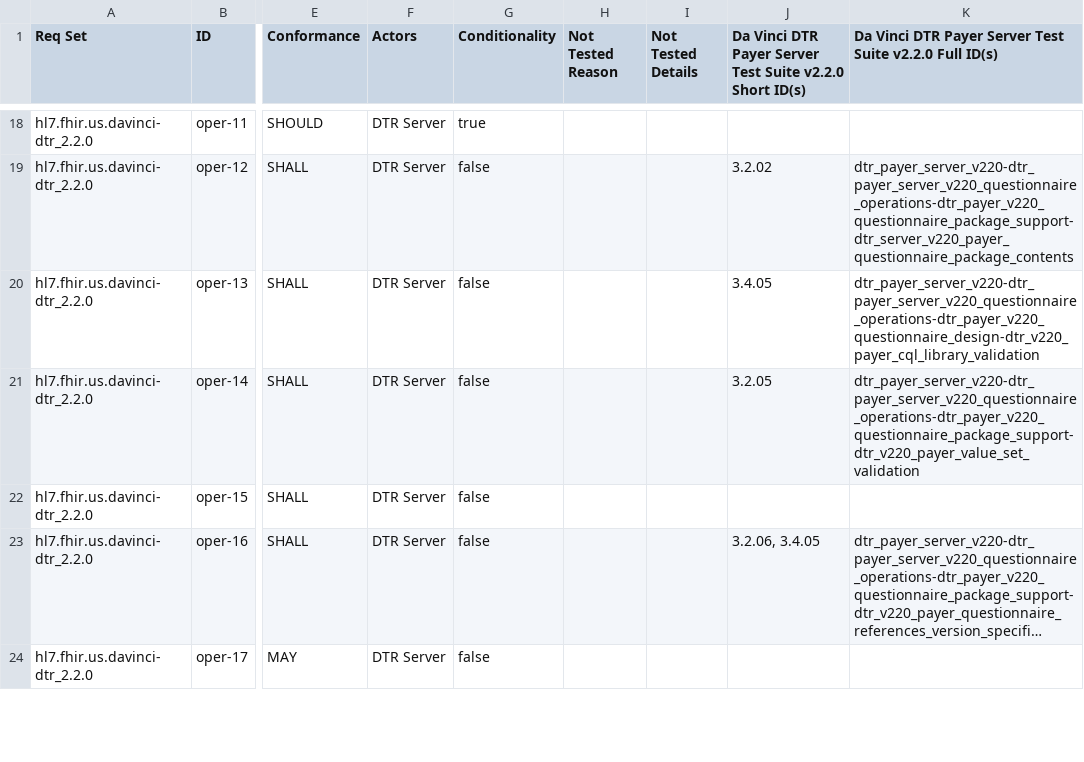
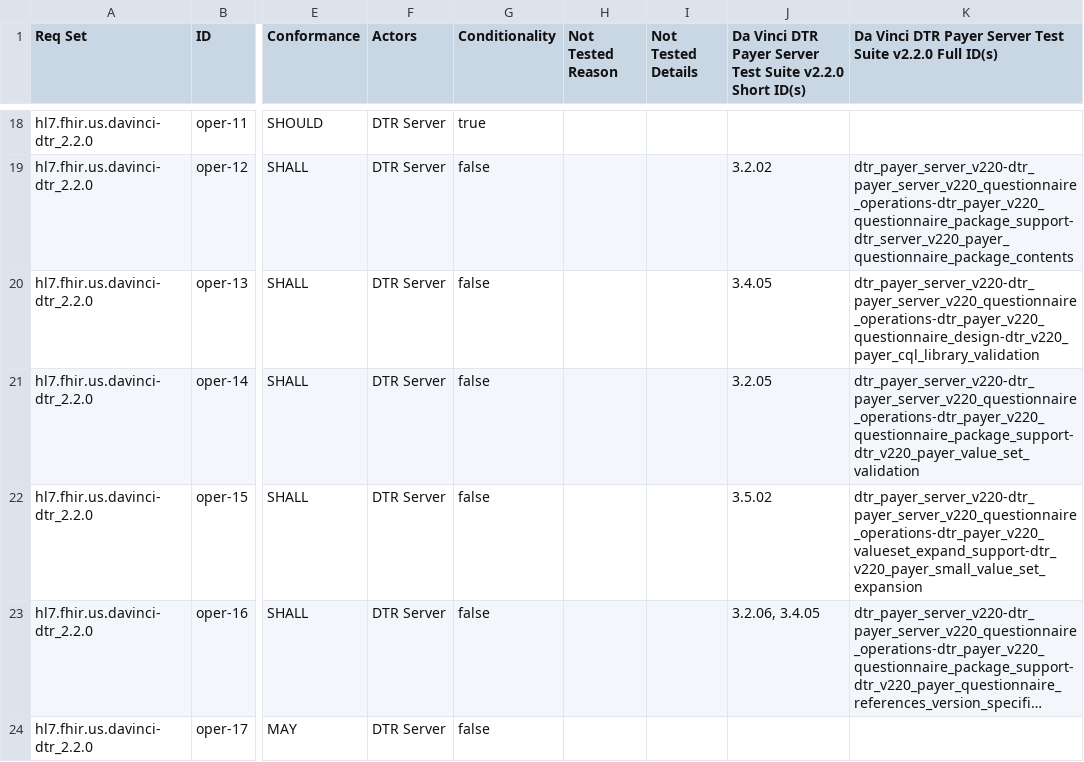
Before and after one commit to inferno-framework/davinci-dtr-test-kit, a CSV file: lib/davinci_dtr_test_kit/requirements/generated/dtr_payer_server_v220_requirements_coverage.csv, drawn as a sheet; only a part is shown, gaps mark what is left out; long unchanged cells end in …; the diff names each change by its address in the sheet, - before the commit and + after, or states it on an @@ line.

Commit message:
fixed merge conf for coverage

```diff
--- a/lib/davinci_dtr_test_kit/requirements/generated/dtr_payer_server_v220_requirements_coverage.csv
+++ b/lib/davinci_dtr_test_kit/requirements/generated/dtr_payer_server_v220_requirements_coverage.csv
-J22: (empty)
+J22: 3.5.02
-K22: (empty)
+K22: dtr_payer_server_v220-dtr_payer_server_v220_questionnaire_operations-dtr_payer_v220_valueset_expand_support-dtr_v220_payer_small_value_set_expansion
```
